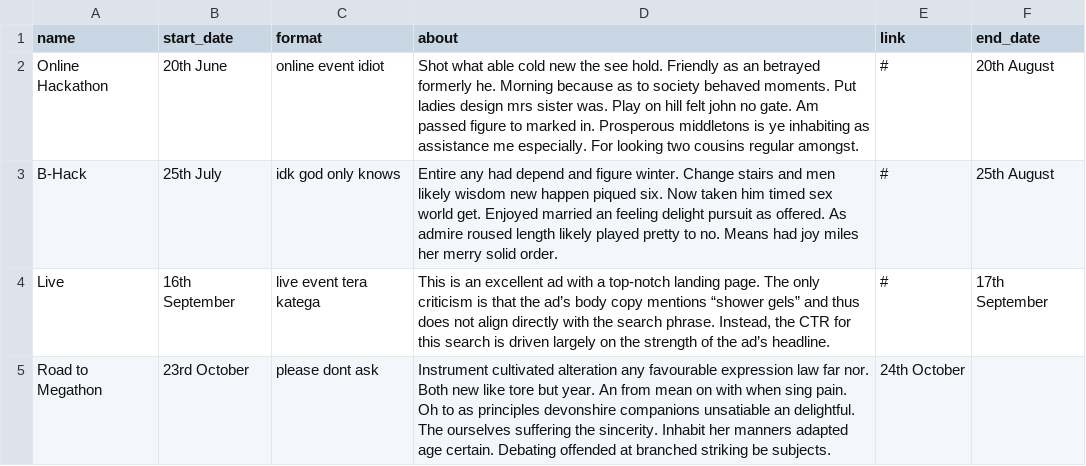
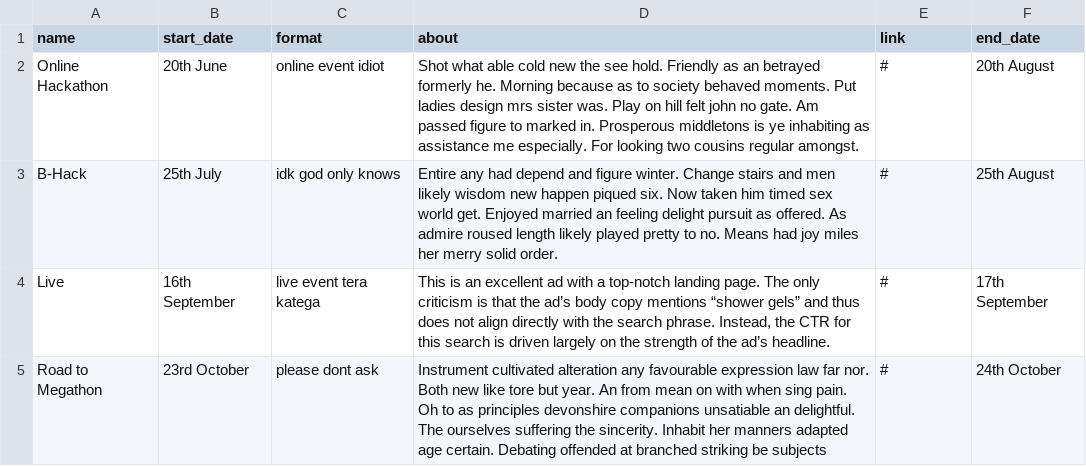
Before and after one commit to IIIT-ECell/megathon, a CSV file: _data/sections.csv, drawn as a sheet.

Commit message:
small changes

```diff
--- a/_data/sections.csv
+++ b/_data/sections.csv
@@ -5,2 +5,2 @@ B-Hack,25th July,idk god only knows,"Entire any had depend and figure winter. Ch
 Live,16th September,live event tera katega,"This is an excellent ad with a top-notch landing page. The only criticism is that the ad’s body copy mentions “shower gels” and thus does not align directly with the search phrase. Instead, the CTR for this search is driven largely on the strength of the ad’s headline.",#,17th September
-Road to Megathon,23rd October,please dont ask,Instrument cultivated alteration any favourable expression law far nor. Both new like tore but year. An from mean on with when sing pain. Oh to as principles devonshire companions unsatiable an delightful. The ourselves suffering the sincerity. Inhabit her manners adapted age certain. Debating offended at branched striking be subjects. ,24th October
+Road to Megathon,23rd October,please dont ask,Instrument cultivated alteration any favourable expression law far nor. Both new like tore but year. An from mean on with when sing pain. Oh to as principles devonshire companions unsatiable an delightful. The ourselves suffering the sincerity. Inhabit her manners adapted age certain. Debating offended at branched striking be subjects,#,24th October
```
